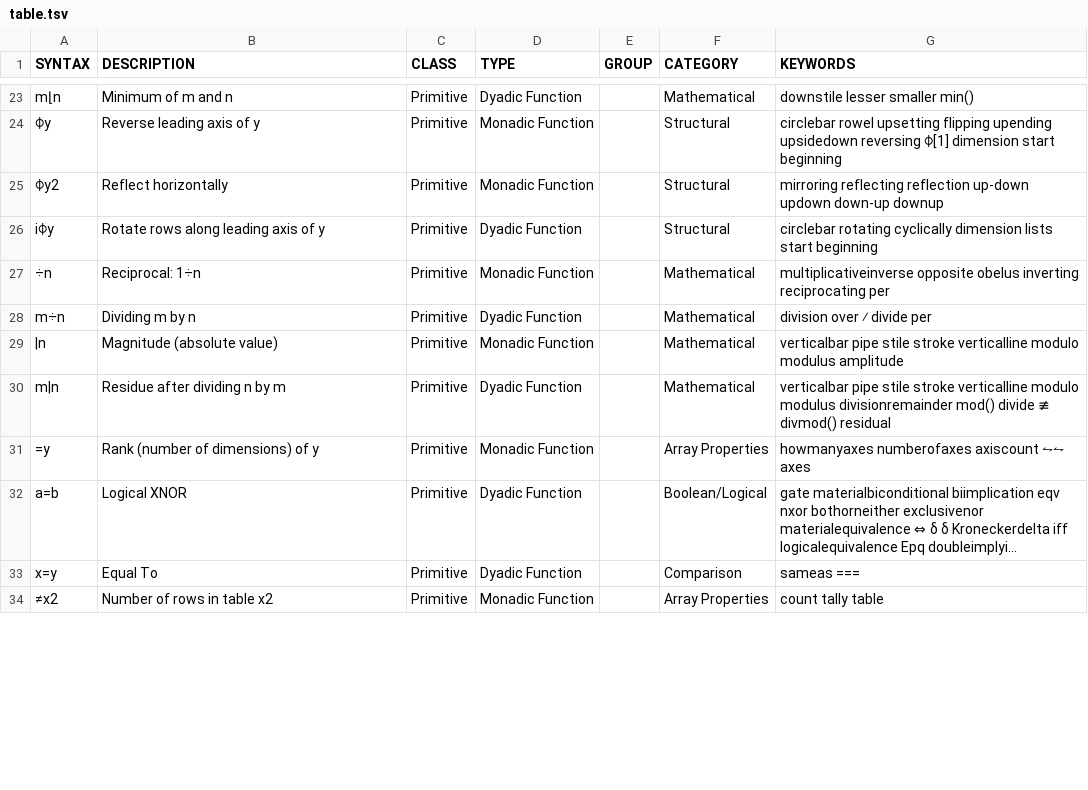
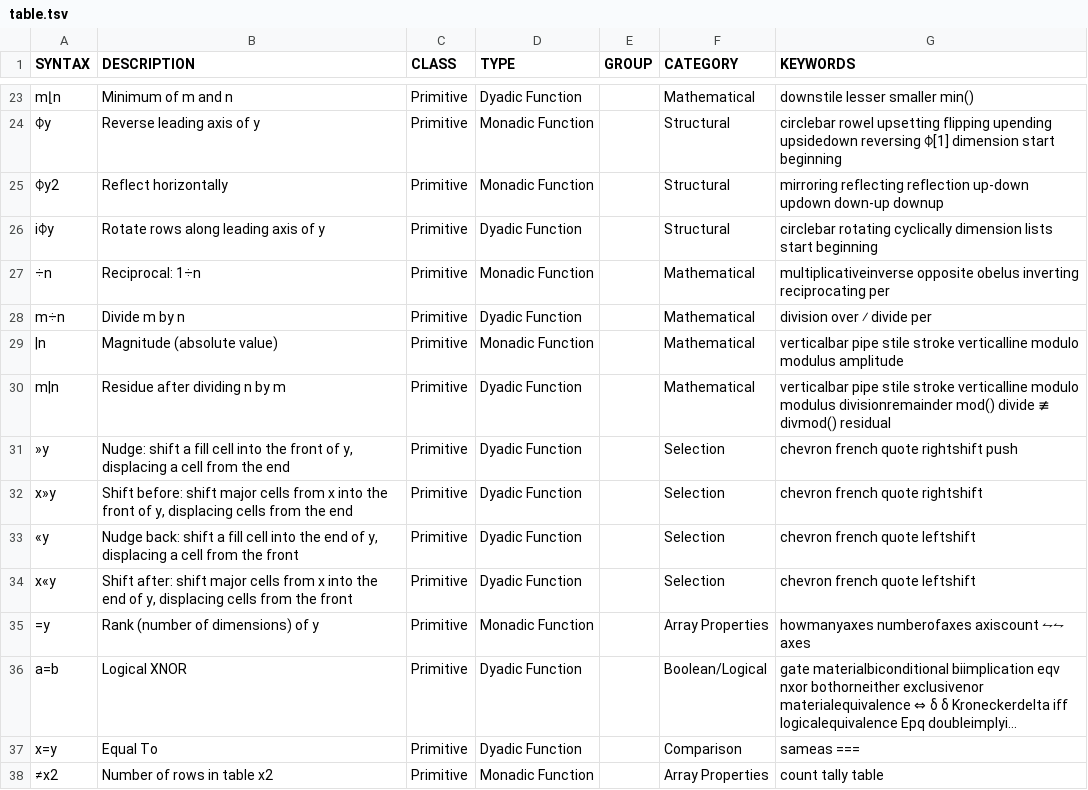
Before and after one commit to mlochbaum/bqncrate, a TSV file: table.tsv, drawn as a sheet; only a part is shown, gaps mark what is left out; long unchanged cells end in …; the diff covers the shown part only.

Commit message:
Clean some entries and add some missing primitives

```diff
--- a/table.tsv
+++ b/table.tsv
@@ -27,5 +27,9 @@ i⌽y	Rotate rows along leading axis of y	Primitive	Dyadic Function		Structural
 ÷n	Reciprocal: 1÷n	Primitive	Monadic Function		Mathematical	multiplicativeinverse opposite obelus inverting reciprocating per
-m÷n	Dividing m by n	Primitive	Dyadic Function		Mathematical	division over ⁄ divide per
+m÷n	Divide m by n	Primitive	Dyadic Function		Mathematical	division over ⁄ divide per
 |n	Magnitude (absolute value)	Primitive	Monadic Function		Mathematical	verticalbar pipe stile stroke verticalline modulo modulus amplitude
 m|n	Residue after dividing n by m	Primitive	Dyadic Function		Mathematical	verticalbar pipe stile stroke verticalline modulo modulus divisionremainder mod() divide ≢ divmod() residual
+»y	Nudge: shift a fill cell into the front of y, displacing a cell from the end	Primitive	Dyadic Function		Selection	chevron french quote rightshift push
+x»y	Shift before: shift major cells from x into the front of y, displacing cells from the end	Primitive	Dyadic Function		Selection	chevron french quote rightshift
+«y	Nudge back: shift a fill cell into the end of y, displacing a cell from the front	Primitive	Dyadic Function		Selection	chevron french quote leftshift
+x«y	Shift after: shift major cells from x into the end of y, displacing cells from the front	Primitive	Dyadic Function		Selection	chevron french quote leftshift
 =y	Rank (number of dimensions) of y	Primitive	Monadic Function		Array Properties	howmanyaxes numberofaxes axiscount ⥊⥊ axes
```
Also changed, not shown: 10 added rows, 2 removed rows and 62 edited cells elsewhere in this file, 1 other file.
